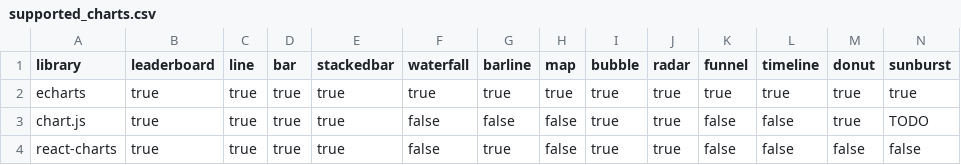
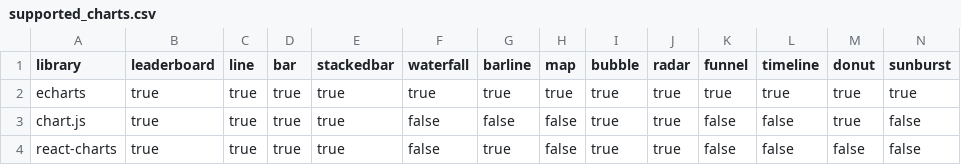
Before and after one commit to ninofiliu/chart-tryouts, a CSV file: comparisons/supported_charts.csv, drawn as a sheet.

```diff
--- a/comparisons/supported_charts.csv
+++ b/comparisons/supported_charts.csv
@@ -2,3 +2,3 @@ library,leaderboard,line,bar,stackedbar,waterfall,barline,map,bubble,radar,funne
 echarts,true,true,true,true,true,true,true,true,true,true,true,true,true
-chart.js,true,true,true,true,false,false,false,true,true,false,false,true,TODO
+chart.js,true,true,true,true,false,false,false,true,true,false,false,true,false
 react-charts,true,true,true,true,false,true,false,true,true,false,false,false,false
```
Also changed, not shown: comparisons/additional_charts.csv, comparisons/features.csv, 5 other files.
